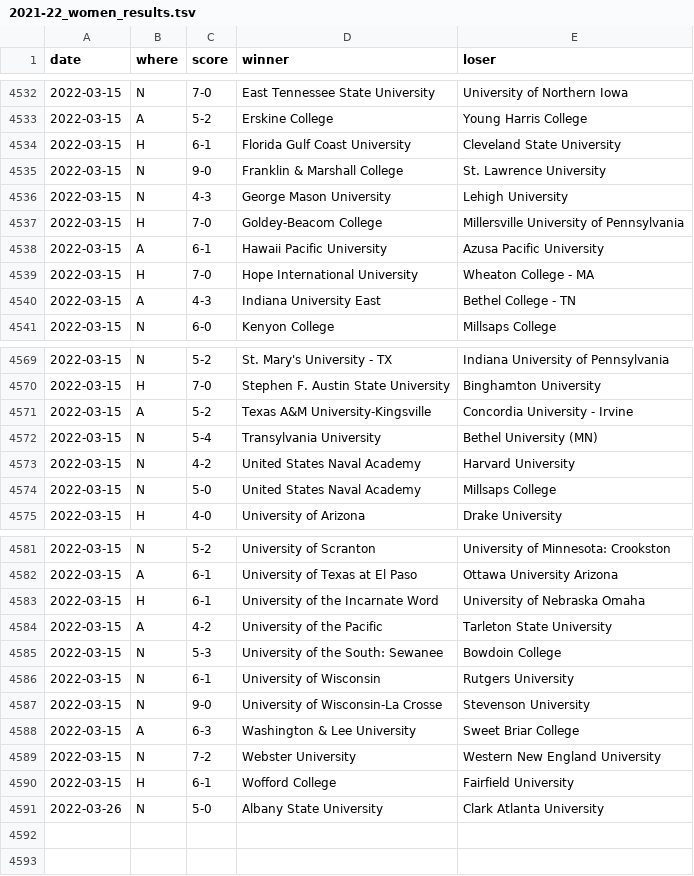
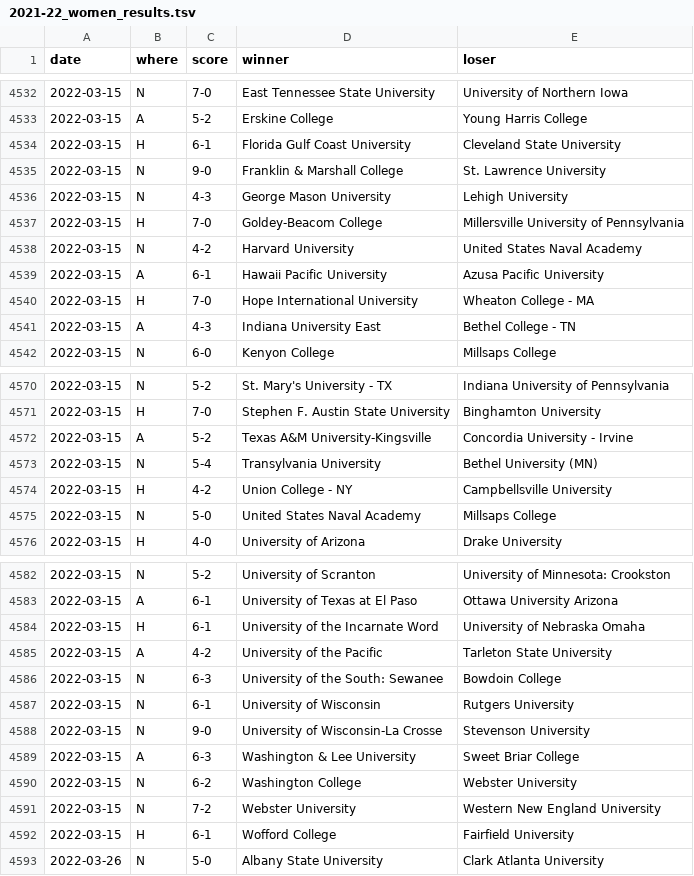
Before and after one commit to TennisOpenData/college-tennis-massey, a TSV file: 2021-22_women_results.tsv, drawn as a sheet; only a part is shown, gaps mark what is left out.

```diff
--- a/2021-22_women_results.tsv
+++ b/2021-22_women_results.tsv
@@ -4537,2 +4537,3 @@ date	where	score	winner	loser
 2022-03-15	H	7-0	Goldey-Beacom College	Millersville University of Pennsylvania
+2022-03-15	N	4-2	Harvard University	United States Naval Academy
 2022-03-15	A	6-1	Hawaii Pacific University	Azusa Pacific University
@@ -4572,3 +4573,3 @@ date	where	score	winner	loser
 2022-03-15	N	5-4	Transylvania University	Bethel University (MN)
-2022-03-15	N	4-2	United States Naval Academy	Harvard University
+2022-03-15	H	4-2	Union College - NY	Campbellsville University
 2022-03-15	N	5-0	United States Naval Academy	Millsaps College
@@ -4584,3 +4585,3 @@ date	where	score	winner	loser
 2022-03-15	A	4-2	University of the Pacific	Tarleton State University
-2022-03-15	N	5-3	University of the South: Sewanee	Bowdoin College
+2022-03-15	N	6-3	University of the South: Sewanee	Bowdoin College
 2022-03-15	N	6-1	University of Wisconsin	Rutgers University
@@ -4588,2 +4589,3 @@ date	where	score	winner	loser
 2022-03-15	A	6-3	Washington & Lee University	Sweet Briar College
+2022-03-15	N	6-2	Washington College	Webster University
 2022-03-15	N	7-2	Webster University	Western New England University
```
Also changed, not shown: 2021-22_men_results.tsv.
